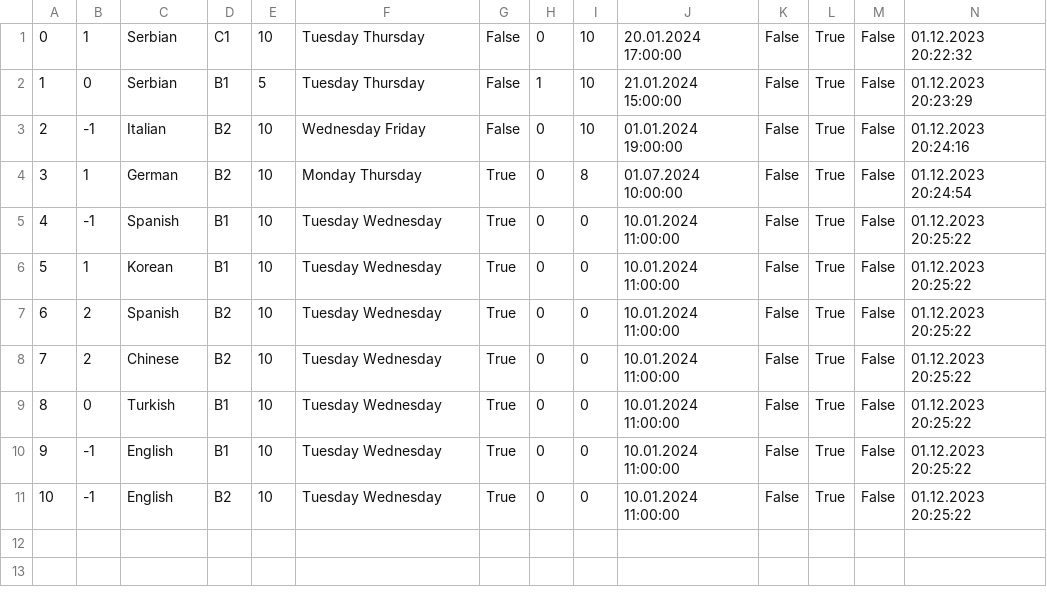
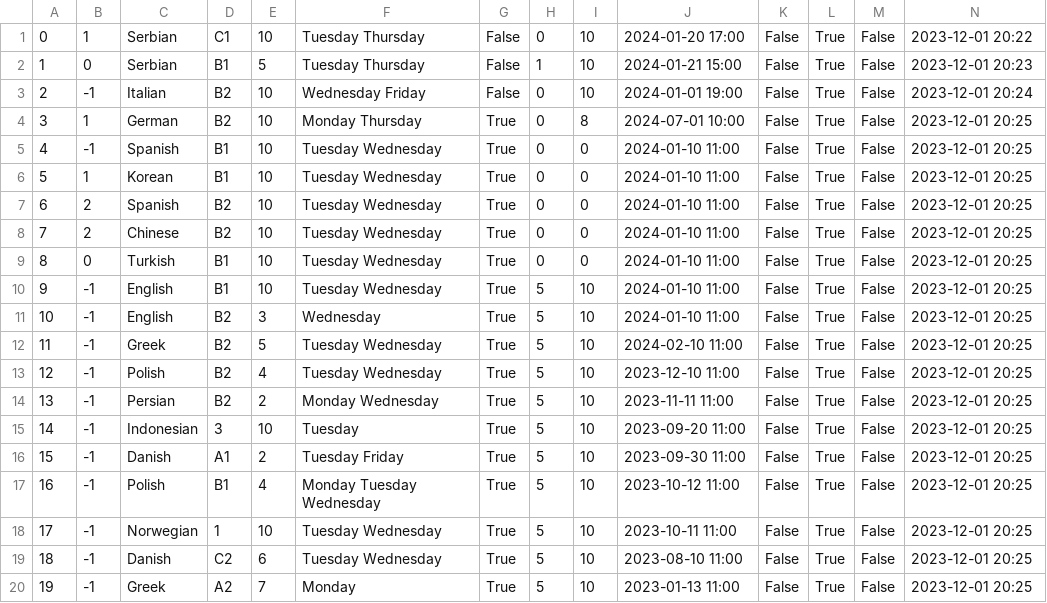
Before and after one commit to kzi-nastava/cp-usi-2024-5-a, a CSV file: LangLang/Data/courses.csv, drawn as a sheet.

Commit message:
[test] Add test data

```diff
--- a/LangLang/Data/courses.csv
+++ b/LangLang/Data/courses.csv
@@ -1,11 +1,20 @@
-0|1|Serbian|C1|10|Tuesday Thursday|False|0|10|20.01.2024 17:00:00|False|True|False|01.12.2023 20:22:32
-1|0|Serbian|B1|5|Tuesday Thursday|False|1|10|21.01.2024 15:00:00|False|True|False|01.12.2023 20:23:29
-2|-1|Italian|B2|10|Wednesday Friday|False|0|10|01.01.2024 19:00:00|False|True|False|01.12.2023 20:24:16
-3|1|German|B2|10|Monday Thursday|True|0|8|01.07.2024 10:00:00|False|True|False|01.12.2023 20:24:54
-4|-1|Spanish|B1|10|Tuesday Wednesday|True|0|0|10.01.2024 11:00:00|False|True|False|01.12.2023 20:25:22
-5|1|Korean|B1|10|Tuesday Wednesday|True|0|0|10.01.2024 11:00:00|False|True|False|01.12.2023 20:25:22
-6|2|Spanish|B2|10|Tuesday Wednesday|True|0|0|10.01.2024 11:00:00|False|True|False|01.12.2023 20:25:22
-7|2|Chinese|B2|10|Tuesday Wednesday|True|0|0|10.01.2024 11:00:00|False|True|False|01.12.2023 20:25:22
-8|0|Turkish|B1|10|Tuesday Wednesday|True|0|0|10.01.2024 11:00:00|False|True|False|01.12.2023 20:25:22
-9|-1|English|B1|10|Tuesday Wednesday|True|0|0|10.01.2024 11:00:00|False|True|False|01.12.2023 20:25:22
-10|-1|English|B2|10|Tuesday Wednesday|True|0|0|10.01.2024 11:00:00|False|True|False|01.12.2023 20:25:22
+0|1|Serbian|C1|10|Tuesday Thursday|False|0|10|2024-01-20 17:00|False|True|False|2023-12-01 20:22
+1|0|Serbian|B1|5|Tuesday Thursday|False|1|10|2024-01-21 15:00|False|True|False|2023-12-01 20:23
+2|-1|Italian|B2|10|Wednesday Friday|False|0|10|2024-01-01 19:00|False|True|False|2023-12-01 20:24
+3|1|German|B2|10|Monday Thursday|True|0|8|2024-07-01 10:00|False|True|False|2023-12-01 20:25
+4|-1|Spanish|B1|10|Tuesday Wednesday|True|0|0|2024-01-10 11:00|False|True|False|2023-12-01 20:25
+5|1|Korean|B1|10|Tuesday Wednesday|True|0|0|2024-01-10 11:00|False|True|False|2023-12-01 20:25
+6|2|Spanish|B2|10|Tuesday Wednesday|True|0|0|2024-01-10 11:00|False|True|False|2023-12-01 20:25
+7|2|Chinese|B2|10|Tuesday Wednesday|True|0|0|2024-01-10 11:00|False|True|False|2023-12-01 20:25
+8|0|Turkish|B1|10|Tuesday Wednesday|True|0|0|2024-01-10 11:00|False|True|False|2023-12-01 20:25
+9|-1|English|B1|10|Tuesday Wednesday|True|5|10|2024-01-10 11:00|False|True|False|2023-12-01 20:25
+10|-1|English|B2|3|Wednesday|True|5|10|2024-01-10 11:00|False|True|False|2023-12-01 20:25
+11|-1|Greek|B2|5|Tuesday Wednesday|True|5|10|2024-02-10 11:00|False|True|False|2023-12-01 20:25
+12|-1|Polish|B2|4|Tuesday Wednesday|True|5|10|2023-12-10 11:00|False|True|False|2023-12-01 20:25
+13|-1|Persian|B2|2|Monday Wednesday|True|5|10|2023-11-11 11:00|False|True|False|2023-12-01 20:25
+14|-1|Indonesian|3|10|Tuesday|True|5|10|2023-09-20 11:00|False|True|False|2023-12-01 20:25
+15|-1|Danish|A1|2|Tuesday Friday|True|5|10|2023-09-30 11:00|False|True|False|2023-12-01 20:25
+16|-1|Polish|B1|4|Monday Tuesday Wednesday|True|5|10|2023-10-12 11:00|False|True|False|2023-12-01 20:25
+17|-1|Norwegian|1|10|Tuesday Wednesday|True|5|10|2023-10-11 11:00|False|True|False|2023-12-01 20:25
+18|-1|Danish|C2|6|Tuesday Wednesday|True|5|10|2023-08-10 11:00|False|True|False|2023-12-01 20:25
+19|-1|Greek|A2|7|Monday|True|5|10|2023-01-13 11:00|False|True|False|2023-12-01 20:25
```
Also changed, not shown: LangLang/Data/students.csv, 8 other files.
